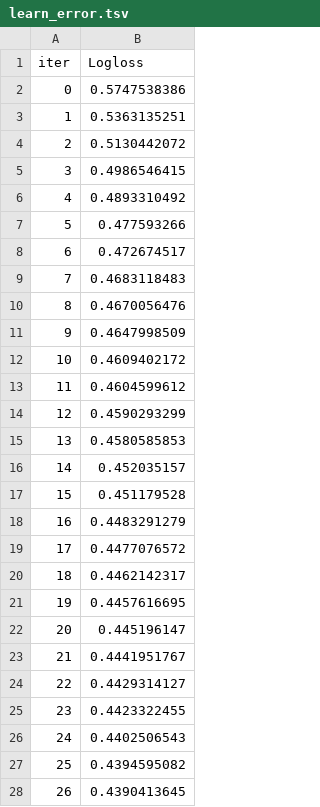
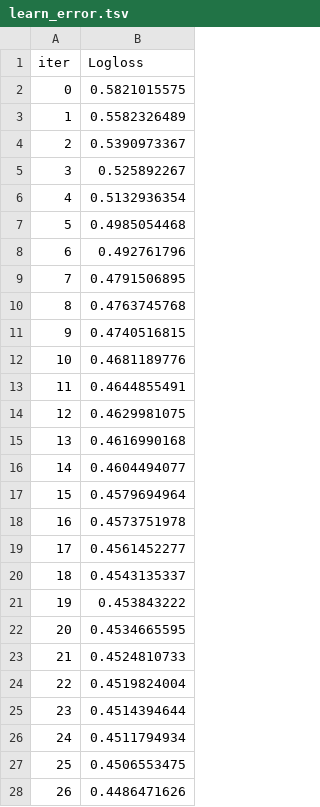
Before and after one commit to AlexandrEvdokimov/UrbanStay_Cancellation_Risk, a TSV file: notebooks/catboost_info/learn_error.tsv, drawn as a sheet; only a part is shown; the diff covers the shown part only.

```diff
--- a/notebooks/catboost_info/learn_error.tsv
+++ b/notebooks/catboost_info/learn_error.tsv
@@ -1,28 +1,28 @@
 iter	Logloss
-0	0.5747538386
-1	0.5363135251
-2	0.5130442072
-3	0.4986546415
-4	0.4893310492
-5	0.477593266
-6	0.472674517
-7	0.4683118483
-8	0.4670056476
-9	0.4647998509
-10	0.4609402172
-11	0.4604599612
-12	0.4590293299
-13	0.4580585853
-14	0.452035157
-15	0.451179528
-16	0.4483291279
-17	0.4477076572
-18	0.4462142317
-19	0.4457616695
-20	0.445196147
-21	0.4441951767
-22	0.4429314127
-23	0.4423322455
-24	0.4402506543
-25	0.4394595082
-26	0.4390413645
+0	0.5821015575
+1	0.5582326489
+2	0.5390973367
+3	0.525892267
+4	0.5132936354
+5	0.4985054468
+6	0.492761796
+7	0.4791506895
+8	0.4763745768
+9	0.4740516815
+10	0.4681189776
+11	0.4644855491
+12	0.4629981075
+13	0.4616990168
+14	0.4604494077
+15	0.4579694964
+16	0.4573751978
+17	0.4561452277
+18	0.4543135337
+19	0.453843222
+20	0.4534665595
+21	0.4524810733
+22	0.4519824004
+23	0.4514394644
+24	0.4511794934
+25	0.4506553475
+26	0.4486471626
```
Also changed, not shown: 5 added rows and 12 edited cells elsewhere in this file, notebooks/catboost_info/test_error.tsv, notebooks/catboost_info/time_left.tsv, 6 other files.
